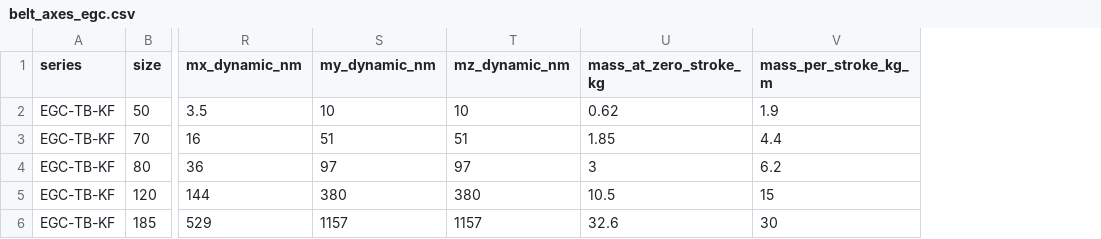
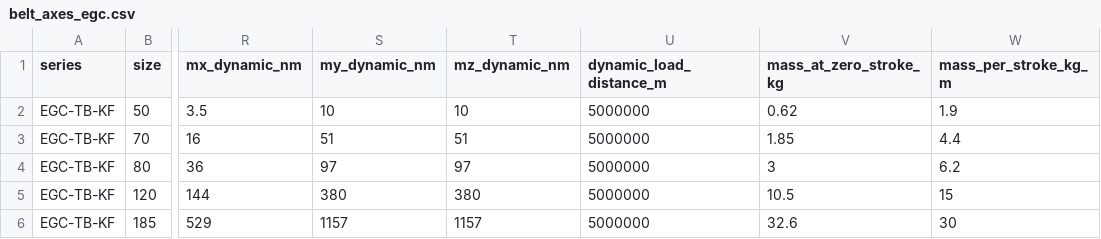
Before and after one commit to Sparkz400/KinematicsSimulation, a CSV file: catalog/festo/belt_axes_egc.csv, drawn as a sheet; only a part is shown, gaps mark what is left out; the diff names each change by its address in the sheet, - before the commit and + after, or states it on an @@ line.

```diff
--- a/catalog/festo/belt_axes_egc.csv
+++ b/catalog/festo/belt_axes_egc.csv
+column U (dynamic_load_distance_m), rows 2-6: all 5000000
```
Also changed, not shown: catalog/festo/belt_axes_elga.csv, 20 other files.
